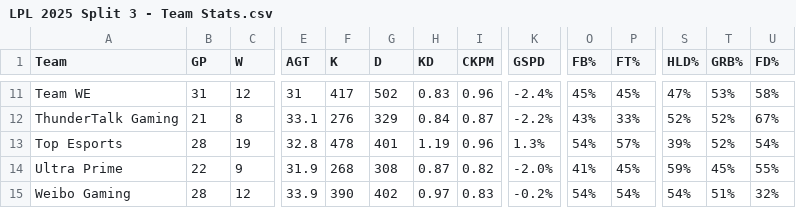
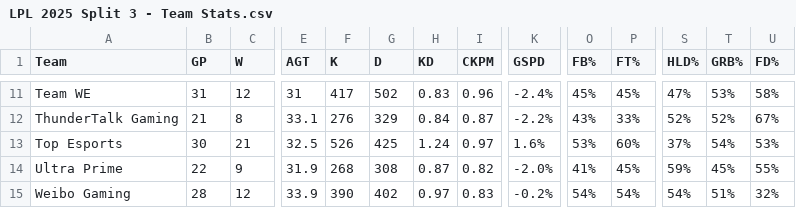
Before and after one commit to HeorhiiVech/lolab, a CSV file: LPL 2025 Split 3 - Team Stats.csv, drawn as a sheet; only a part is shown, gaps mark what is left out; the diff covers the shown part only; the diff names each change by its address in the sheet, - before the commit and + after, or states it on an @@ line.

```diff
--- a/LPL 2025 Split 3 - Team Stats.csv
+++ b/LPL 2025 Split 3 - Team Stats.csv
-B13 (GP): 28
+B13 (GP): 30
-C13 (W): 19
+C13 (W): 21
-E13 (AGT): 32.8
+E13 (AGT): 32.5
-F13 (K): 478
+F13 (K): 526
-G13 (D): 401
+G13 (D): 425
-H13 (KD): 1.19
+H13 (KD): 1.24
-I13 (CKPM): 0.96
+I13 (CKPM): 0.97
-K13 (GSPD): 1.3%
+K13 (GSPD): 1.6%
-O13 (FB%): 54%
+O13 (FB%): 53%
-P13 (FT%): 57%
+P13 (FT%): 60%
-S13 (HLD%): 39%
+S13 (HLD%): 37%
-T13 (GRB%): 52%
+T13 (GRB%): 54%
-U13 (FD%): 54%
+U13 (FD%): 53%
```
Also changed, not shown: 57 edited cells elsewhere in this file, LCK 2025.csv, LPL 2025.csv, 2 other files.
